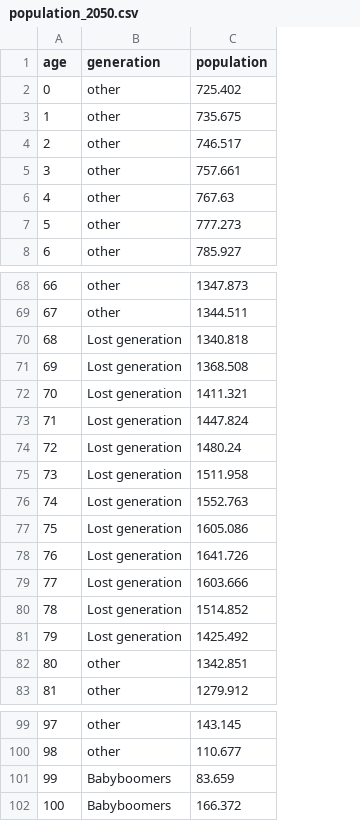
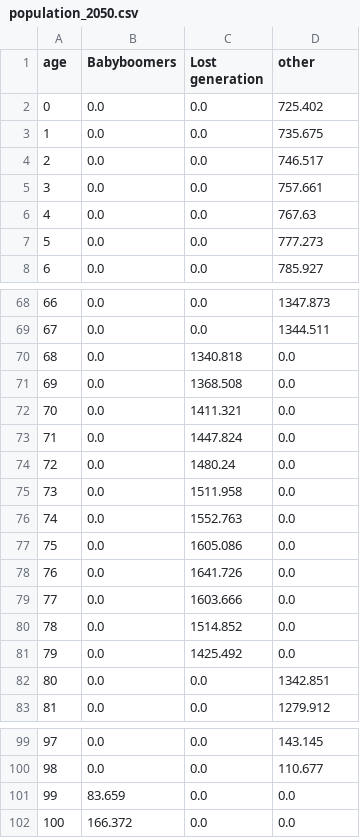
Before and after one commit to miotomita/japan-lost-generation, a CSV file: output/population_2050.csv, drawn as a sheet; only a part is shown, gaps mark what is left out; removed rows and columns are numbered as before the commit, all else as after; the diff names each change by its address in the sheet, - before the commit and + after, or states it on an @@ line.

```diff
--- a/output/population_2050.csv
+++ b/output/population_2050.csv
-column B (generation), rows 2-8: all other; rows 68-83: other | other | Lost generation | Lost generation | Lost generation | Lost generation | Lost generation | Lost generation | Lost generation | Lost generation | Lost generation | Lost generation | Lost generation | Lost generation | other | other; rows 99-102: other | other | Babyboomers | Babyboomers
+column B (Babyboomers), rows 2-8: all 0.0; rows 68-83: all 0.0; rows 99-102: 0.0 | 0.0 | 83.659 | 166.372
+column C (Lost generation), rows 2-8: all 0.0; rows 68-83: 0.0 | 0.0 | 1340.818 | 1368.508 | 1411.321 | 1447.824 | 1480.24 | 1511.958 | 1552.763 | 1605.086 | 1641.726 | 1603.666 | 1514.852 | 1425.492 | 0.0 | 0.0; rows 99-102: all 0.0
-D1: population
+D1: other
-D70 (other): 1340.818
+D70 (other): 0.0
-D71 (other): 1368.508
+D71 (other): 0.0
-D72 (other): 1411.321
+D72 (other): 0.0
-D73 (other): 1447.824
+D73 (other): 0.0
-D74 (other): 1480.24
+D74 (other): 0.0
-D75 (other): 1511.958
+D75 (other): 0.0
-D76 (other): 1552.763
+D76 (other): 0.0
-D77 (other): 1605.086
+D77 (other): 0.0
-D78 (other): 1641.726
+D78 (other): 0.0
-D79 (other): 1603.666
+D79 (other): 0.0
-D80 (other): 1514.852
+D80 (other): 0.0
-D81 (other): 1425.492
+D81 (other): 0.0
-D101 (other): 83.659
+D101 (other): 0.0
-D102 (other): 166.372
+D102 (other): 0.0
```
Also changed, not shown: output/population_2022.csv, 4 other files.
